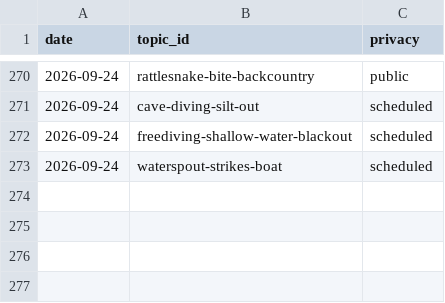
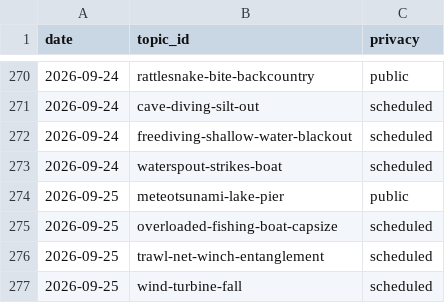
Before and after one commit to chat94534-oss/shorts-autoposter-b, a CSV file: logs/history.csv, drawn as a sheet; only a part is shown, gaps mark what is left out.

```diff
--- a/logs/history.csv
+++ b/logs/history.csv
@@ -273 +273,5 @@ date,topic_id,privacy
 2026-09-24,waterspout-strikes-boat,scheduled
+2026-09-25,meteotsunami-lake-pier,public
+2026-09-25,overloaded-fishing-boat-capsize,scheduled
+2026-09-25,trawl-net-winch-entanglement,scheduled
+2026-09-25,wind-turbine-fall,scheduled
```
Also changed, not shown: 2 other files.
